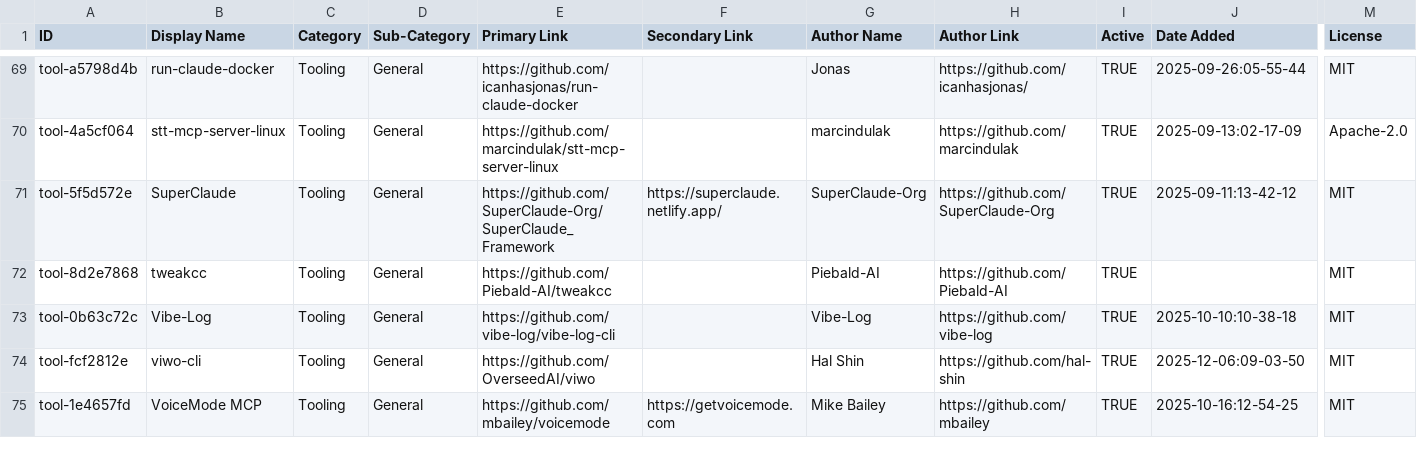
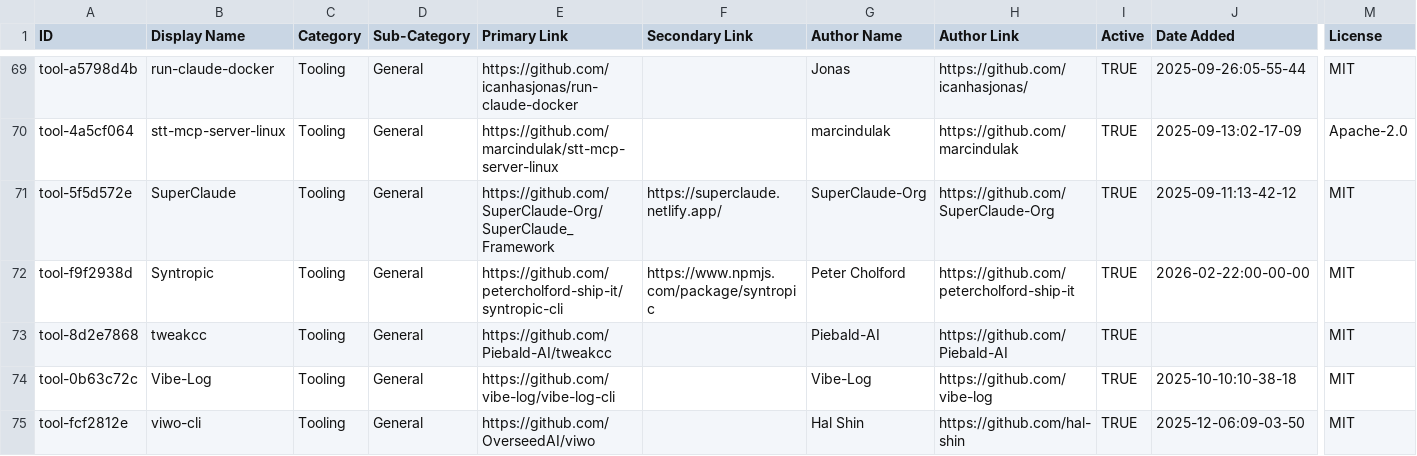
Before and after one commit to hesreallyhim/awesome-claude-code, a CSV file: THE_RESOURCES_TABLE.csv, drawn as a sheet; only a part is shown, gaps mark what is left out; the shorter side is filled out with more unchanged rows; rows hold the shown columns only; the diff names each change by its address in the sheet, - before the commit and + after, or states it on an @@ line.

```diff
--- a/THE_RESOURCES_TABLE.csv
+++ b/THE_RESOURCES_TABLE.csv
+row 72: tool-f9f2938d | Syntropic | Tooling | General | https://github.com/petercholford-ship-it/syntropic-cli | https://www.npmjs.com/package/syntropic | Peter Cholford | https://github.com/petercholford-ship-it | TRUE | 2026-02-22:00-00-00 | MIT
```
Also changed, not shown: 1 other file.
